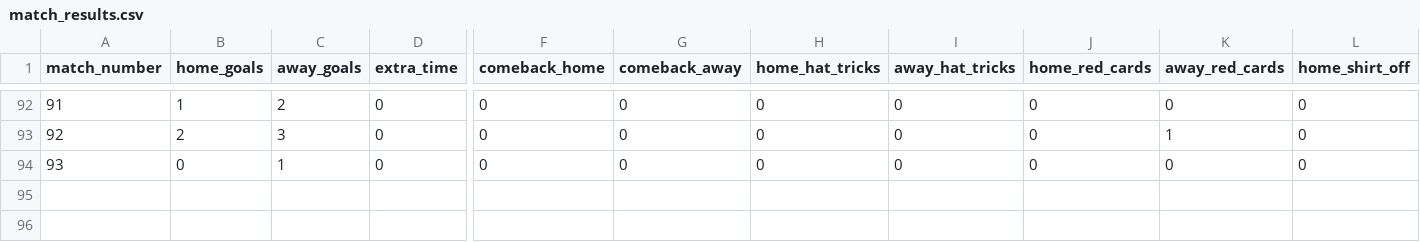
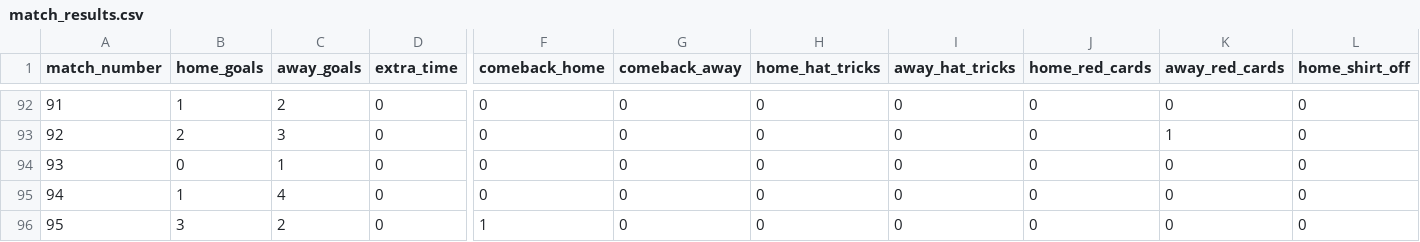
Before and after one commit to oisincarroll296/wc2026-sweepstake-BSC, a CSV file: data/match_results.csv, drawn as a sheet; only a part is shown, gaps mark what is left out; rows hold the shown columns only; the diff names each change by its address in the sheet, - before the commit and + after, or states it on an @@ line.

Commit message:
Update match results: 2026-07-07

```diff
--- a/data/match_results.csv
+++ b/data/match_results.csv
+row 95: 94 | 1 | 4 | 0 | 0 | 0 | 0 | 0 | 0 | 0 | 0
+row 96: 95 | 3 | 2 | 0 | 1 | 0 | 0 | 0 | 0 | 0 | 0
```
Also changed, not shown: data/match_stats.csv, data/score_history.csv.
